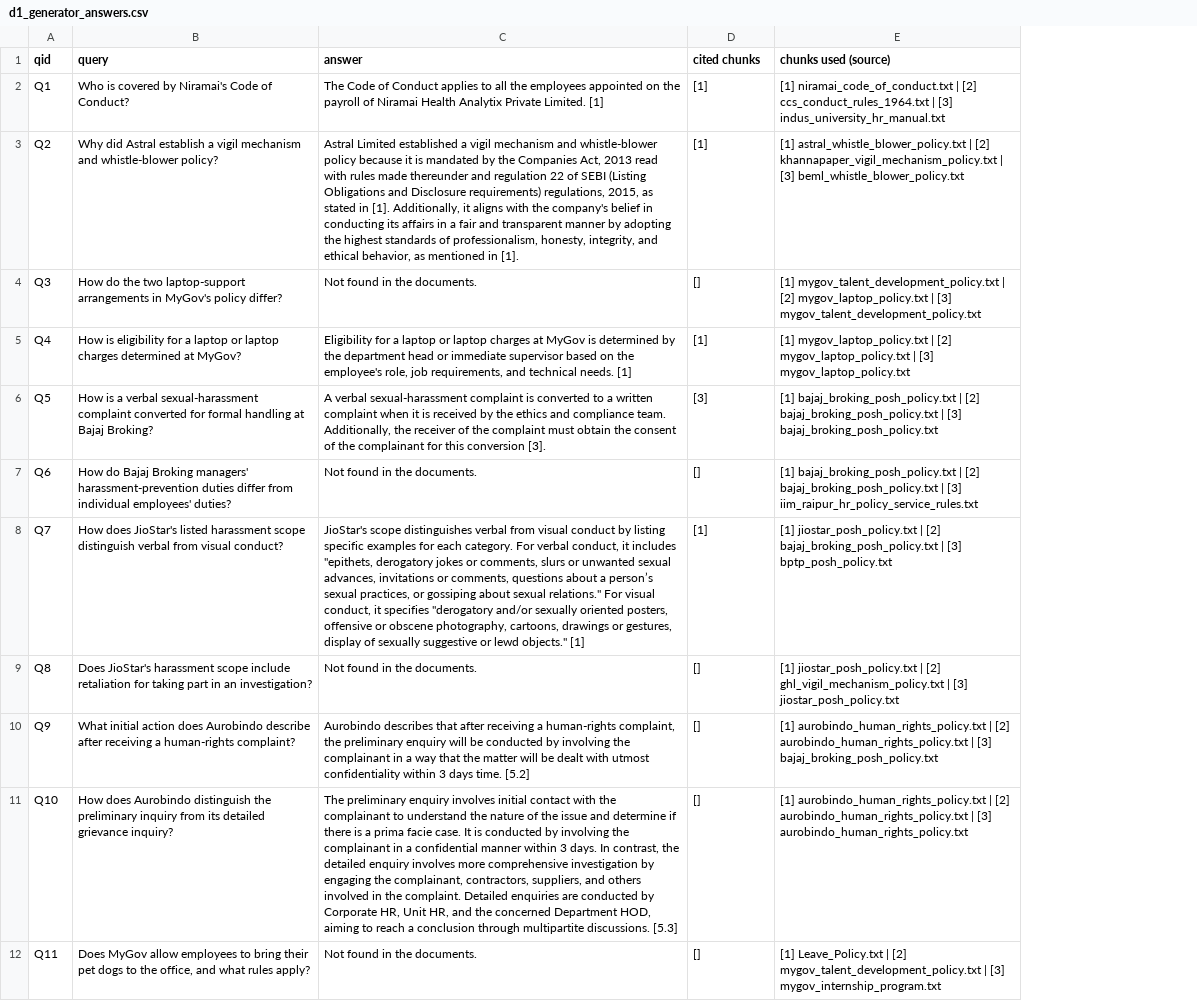
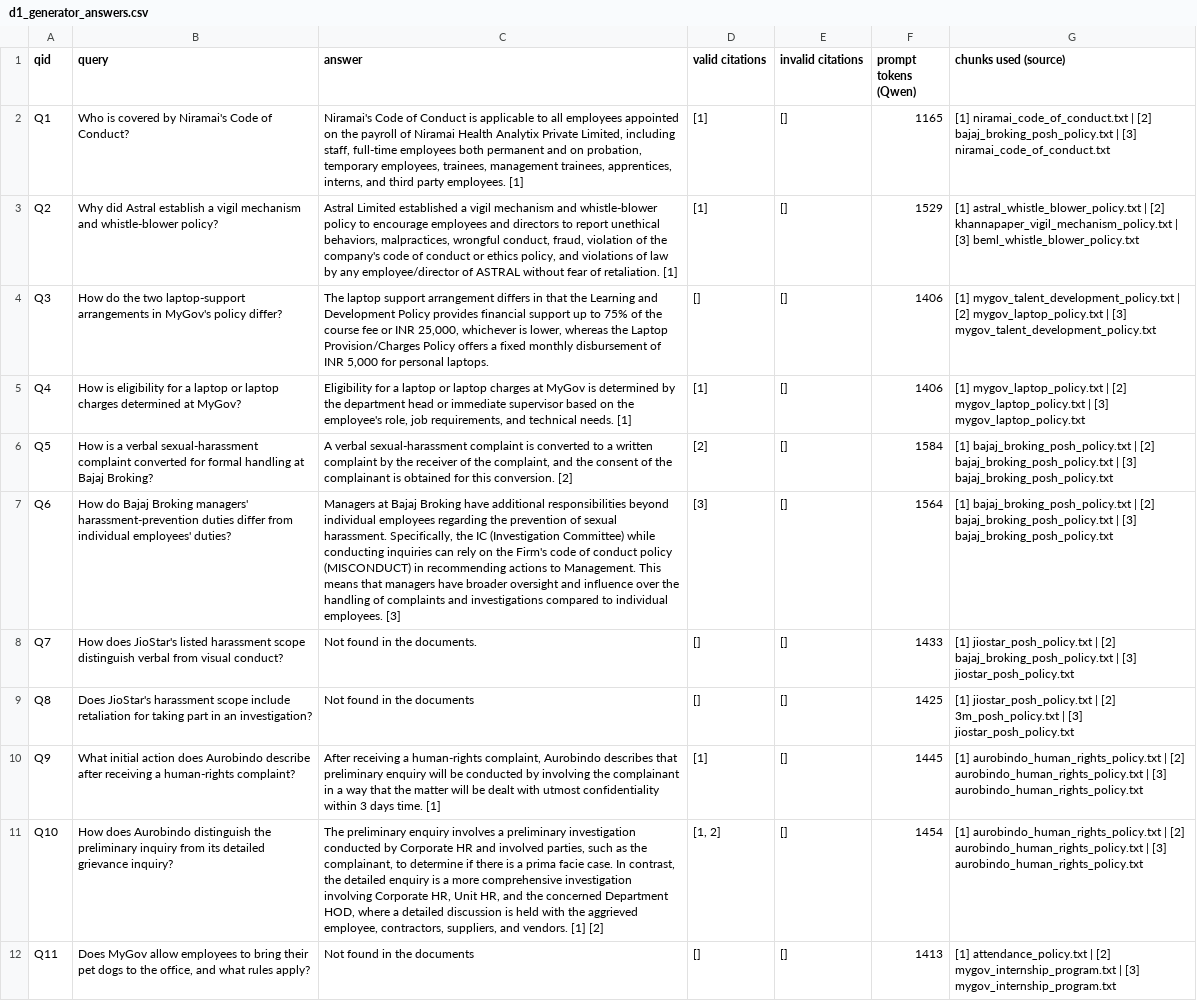
Before and after one commit to TilakMtech/Assignment2B, a CSV file: outputs/results/d1_generator_answers.csv, drawn as a sheet; addresses are those after the commit; the diff names each change by its address in the sheet, - before the commit and + after, or states it on an @@ line.

```diff
--- a/outputs/results/d1_generator_answers.csv
+++ b/outputs/results/d1_generator_answers.csv
+column E (invalid citations), rows 2-12: all []
+column F (prompt tokens (Qwen)), rows 2-12: 1165 | 1529 | 1406 | 1406 | 1584 | 1564 | 1433 | 1425 | 1445 | 1454 | 1413
-D1: cited chunks
+D1: valid citations
-C2 (answer): The Code of Conduct applies to all the employees appointed on the payroll of Niramai Health Analytix Private Limited. [1]
+C2 (answer): Niramai's Code of Conduct is applicable to all employees appointed on the payroll of Niramai Health Analytix Private Limited, including staff, full-time employees both permanent and on probation, temporary employees, trainees, management trainees, apprentices, interns, and third party employees. [1]
-G2 (chunks used (source)): …| [2] ccs_conduct_rules_1964.txt | [3] indus_university_hr_manual.txt
+G2 (chunks used (source)): …| [2] bajaj_broking_posh_policy.txt | [3] niramai_code_of_conduct.txt
-C3 (answer): …whistle-blower policy because it is mandated by the Companies Act, 2013 read with rules made thereunder and regulation 22 of SEBI (Listing Obligations and Disclosure requirements) regulations, 2015, as stated in [1]. Additionally, it aligns with the company's belief in conducting its affairs in a fair and transparent manner by adopting the highest standards of professionalism, honesty, integrity, and ethical behavior, as mentioned in [1].
+C3 (answer): …whistle-blower policy to encourage employees and directors to report unethical behaviors, malpractices, wrongful conduct, fraud, violation of the company's code of conduct or ethics policy, and violations of law by any employee/director of ASTRAL without fear of retaliation. [1]
-C4 (answer): Not found in the documents.
+C4 (answer): The laptop support arrangement differs in that the Learning and Development Policy provides financial support up to 75% of the course fee or INR 25,000, whichever is lower, whereas the Laptop Provision/Charges Policy offers a fixed monthly disbursement of INR 5,000 for personal laptops.
-C6 (answer): …written complaint when it is received by the ethics and compliance team. Additionally, the receiver of the complaint must obtain the consent of the complainant for this conversion [3].
+C6 (answer): …written complaint by the receiver of the complaint, and the consent of the complainant is obtained for this conversion. [2]
-D6 (valid citations): [3]
+D6 (valid citations): [2]
-C7 (answer): Not found in the documents.
+C7 (answer): Managers at Bajaj Broking have additional responsibilities beyond individual employees regarding the prevention of sexual harassment. Specifically, the IC (Investigation Committee) while conducting inquiries can rely on the Firm's code of conduct policy (MISCONDUCT) in recommending actions to Management. This means that managers have broader oversight and influence over the handling of complaints and investigations compared to individual employees. [3]
-D7 (valid citations): []
+D7 (valid citations): [3]
-G7 (chunks used (source)): …| [3] iim_raipur_hr_policy_service_rules.txt
+G7 (chunks used (source)): …| [3] bajaj_broking_posh_policy.txt
-C8 (answer): JioStar's scope distinguishes verbal from visual conduct by listing specific examples for each category. For verbal conduct, it includes "epithets, derogatory jokes or comments, slurs or unwanted sexual advances, invitations or comments, questions about a person’s sexual practices, or gossiping about sexual relations." For visual conduct, it specifies "derogatory and/or sexually oriented posters, offensive or obscene photography, cartoons, drawings or gestures, display of sexually suggestive or lewd objects." [1]
+C8 (answer): Not found in the documents.
-D8 (valid citations): [1]
+D8 (valid citations): []
-G8 (chunks used (source)): …| [3] bptp_posh_policy.txt
+G8 (chunks used (source)): …| [3] jiostar_posh_policy.txt
-C9 (answer): Not found in the documents.
+C9 (answer): Not found in the documents
-G9 (chunks used (source)): …| [2] ghl_vigil_mechanism_policy.txt | [3]…
+G9 (chunks used (source)): …| [2] 3m_posh_policy.txt | [3]…
-C10 (answer): Aurobindo describes that after receiving a human-rights complaint, the preliminary enquiry will be conducted by involving the complainant in a way that the matter will be dealt with utmost confidentiality within 3 days time. [5.2]
+C10 (answer): After receiving a human-rights complaint, Aurobindo describes that preliminary enquiry will be conducted by involving the complainant in a way that the matter will be dealt with utmost confidentiality within 3 days time. [1]
-D10 (valid citations): []
+D10 (valid citations): [1]
-G10 (chunks used (source)): …| [3] bajaj_broking_posh_policy.txt
+G10 (chunks used (source)): …| [3] aurobindo_human_rights_policy.txt
-C11 (answer): …enquiry involves initial contact with the complainant to understand the nature of the issue and determine if there is a prima facie case. It is conducted by involving the complainant in a confidential manner within 3 days. In contrast, the detailed enquiry involves more comprehensive investigation by engaging the complainant, contractors, suppliers, and others involved in the complaint. Detailed enquiries are conducted by Corporate HR, Unit HR, and the concerned Department HOD, aiming to reach a conclusion through multipartite discussions. [5.3]
+C11 (answer): …enquiry involves a preliminary investigation conducted by Corporate HR and involved parties, such as the complainant, to determine if there is a prima facie case. In contrast, the detailed enquiry is a more comprehensive investigation involving Corporate HR, Unit HR, and the concerned Department HOD, where a detailed discussion is held with the aggrieved employee, contractors, suppliers, and vendors. [1] [2]
-D11 (valid citations): []
+D11 (valid citations): [1, 2]
-C12 (answer): Not found in the documents.
+C12 (answer): Not found in the documents
-G12 (chunks used (source)): [1] Leave_Policy.txt | [2] mygov_talent_development_policy.txt | [3]…
+G12 (chunks used (source)): [1] attendance_policy.txt | [2] mygov_internship_program.txt | [3]…
```
Also changed, not shown: outputs/results/a2_chunk_sizes.csv, outputs/results/c_rerank_comparison.csv, 20 other files.
